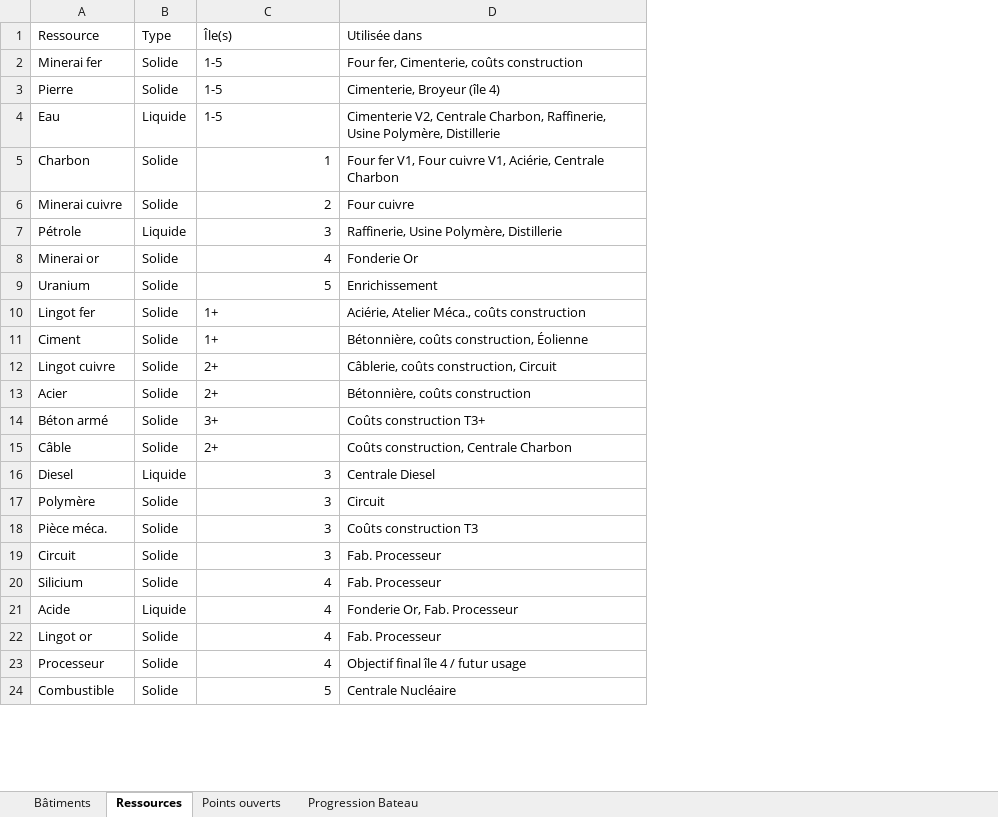
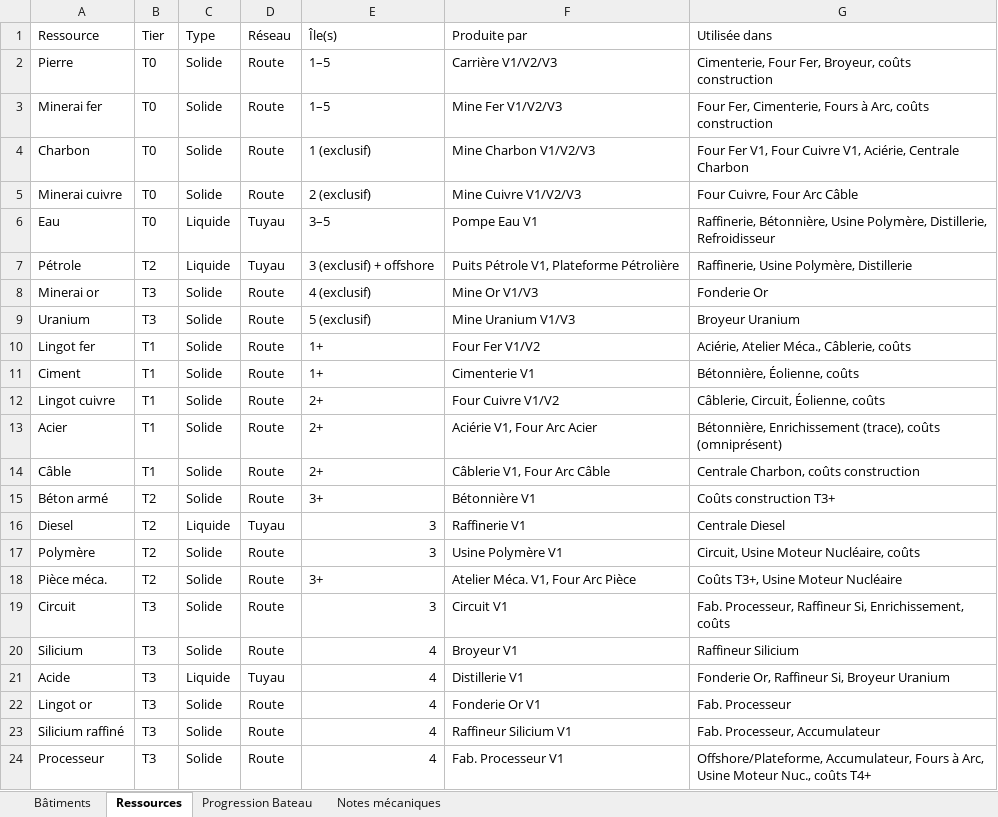
Before and after one commit to freredoc/Archipel-Industry-, an Excel workbook: Archipel-industry-batiment.xlsx, sheet Ressources, drawn as a sheet; only a part is shown; values as stored, in another font and other column widths than the file's, no cell formats; removed rows and columns are numbered as before the commit, all else as after; the diff covers the shown part only; the diff names each change by its address in the sheet, - before the commit and + after, or states it on an @@ line.

```diff
--- a/Archipel-industry-batiment.xlsx (sheet Ressources)
+++ b/Archipel-industry-batiment.xlsx (sheet Ressources)
-sheet tab: Points ouverts
+sheet tab: Notes mécaniques
+column B (Tier), rows 3-5: all T0; rows 7-13: T2 | T3 | T3 | T1 | T1 | T1 | T1; rows 15-22: T2 | T2 | T2 | T2 | T3 | T3 | T3 | T3; row 24: T3
+column D (Réseau), rows 3-5: all Route; rows 7-13: Tuyau | Route | Route | Route | Route | Route | Route; rows 15-22: Route | Tuyau | Route | Route | Route | Route | Tuyau | Route; row 24: Route
+column F (Produite par), rows 3-5: Mine Fer V1/V2/V3 | Mine Charbon V1/V2/V3 | Mine Cuivre V1/V2/V3; rows 7-13: Puits Pétrole V1, Plateforme Pétrolière | Mine Or V1/V3 | Mine Uranium V1/V3 | Four Fer V1/V2 | Cimenterie V1 | Four Cuivre V1/V2 | Aciérie V1, Four Arc Acier; rows 15-22: Bétonnière V1 | Raffinerie V1 | Usine Polymère V1 | Atelier Méca. V1, Four Arc Pièce | Circuit V1 | Broyeur V1 | Distillerie V1 | Fonderie Or V1; row 24: Fab. Processeur V1
+row 2: Pierre | T0 | Solide | Route | 1–5 | Carrière V1/V2/V3 | Cimenterie, Four Fer, Broyeur, coûts construction
-E3 (Île(s)): 1-5
+E3 (Île(s)): 1–5
-G3 (Utilisée dans): Four fer, Cimenterie, coûts construction
+G3 (Utilisée dans): Four Fer, Cimenterie, Fours à Arc, coûts construction
-row 3: Pierre | Solide | 1-5 | Cimenterie, Broyeur (île 4)
-row 4: Eau | Liquide | 1-5 | Cimenterie V2, Centrale Charbon, Raffinerie, Usine Polymère, Distillerie
-E4 (Île(s)): 1
+E4 (Île(s)): 1 (exclusif)
-G4 (Utilisée dans): Four fer V1, Four cuivre V1, Aciérie,…
+G4 (Utilisée dans): Four Fer V1, Four Cuivre V1, Aciérie,…
-E5 (Île(s)): 2
+E5 (Île(s)): 2 (exclusif)
-G5 (Utilisée dans): Four cuivre
+G5 (Utilisée dans): Four Cuivre, Four Arc Câble
+row 6: Eau | T0 | Liquide | Tuyau | 3–5 | Pompe Eau V1 | Raffinerie, Bétonnière, Usine Polymère, Distillerie, Refroidisseur
-E7 (Île(s)): 3
+E7 (Île(s)): 3 (exclusif) + offshore
-E8 (Île(s)): 4
+E8 (Île(s)): 4 (exclusif)
-E9 (Île(s)): 5
+E9 (Île(s)): 5 (exclusif)
-G9 (Utilisée dans): Enrichissement
+G9 (Utilisée dans): Broyeur Uranium
-G10 (Utilisée dans): Aciérie, Atelier Méca., coûts construction
+G10 (Utilisée dans): Aciérie, Atelier Méca., Câblerie, coûts
-G11 (Utilisée dans): Bétonnière, coûts construction, Éolienne
+G11 (Utilisée dans): Bétonnière, Éolienne, coûts
-G12 (Utilisée dans): Câblerie, coûts construction, Circuit
+G12 (Utilisée dans): Câblerie, Circuit, Éolienne, coûts
-G13 (Utilisée dans): Bétonnière, coûts construction
+G13 (Utilisée dans): Bétonnière, Enrichissement (trace), coûts (omniprésent)
+row 14: Câble | T1 | Solide | Route | 2+ | Câblerie V1, Four Arc Câble | Centrale Charbon, coûts construction
-row 15: Câble | Solide | 2+ | Coûts construction, Centrale Charbon
-G17 (Utilisée dans): Circuit
+G17 (Utilisée dans): Circuit, Usine Moteur Nucléaire, coûts
-E18 (Île(s)): 3
+E18 (Île(s)): 3+
-G18 (Utilisée dans): Coûts construction T3
+G18 (Utilisée dans): Coûts T3+, Usine Moteur Nucléaire
-G19 (Utilisée dans): Fab. Processeur
+G19 (Utilisée dans): Fab. Processeur, Raffineur Si, Enrichissement, coûts
-G20 (Utilisée dans): Fab. Processeur
+G20 (Utilisée dans): Raffineur Silicium
-G21 (Utilisée dans): Fonderie Or, Fab. Processeur
+G21 (Utilisée dans): Fonderie Or, Raffineur Si, Broyeur Uranium
+row 23: Silicium raffiné | T3 | Solide | Route | 4 | Raffineur Silicium V1 | Fab. Processeur, Accumulateur
-G24 (Utilisée dans): Objectif final île 4 / futur usage
+G24 (Utilisée dans): Offshore/Plateforme, Accumulateur, Fours à Arc, Usine Moteur Nuc., coûts T4+
-row 24: Combustible | Solide | 5 | Centrale Nucléaire
```
Also changed, not shown: 1 added row, 1 removed row and 8 edited cells elsewhere in this sheet, sheet Bâtiments, sheet Progression Bateau, cell formats, charts or pictures, archipel-tech-tree.xlsx.
